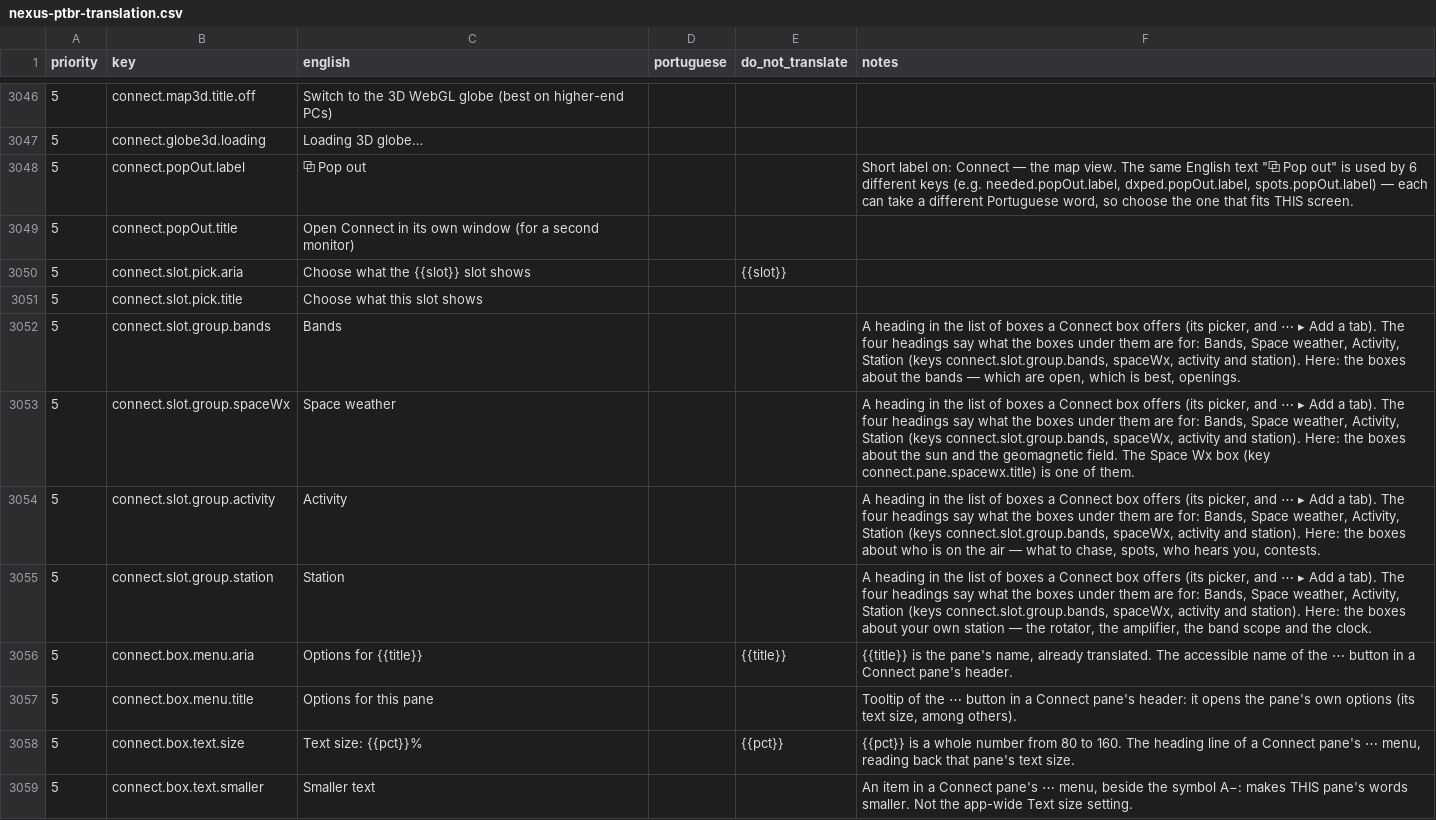
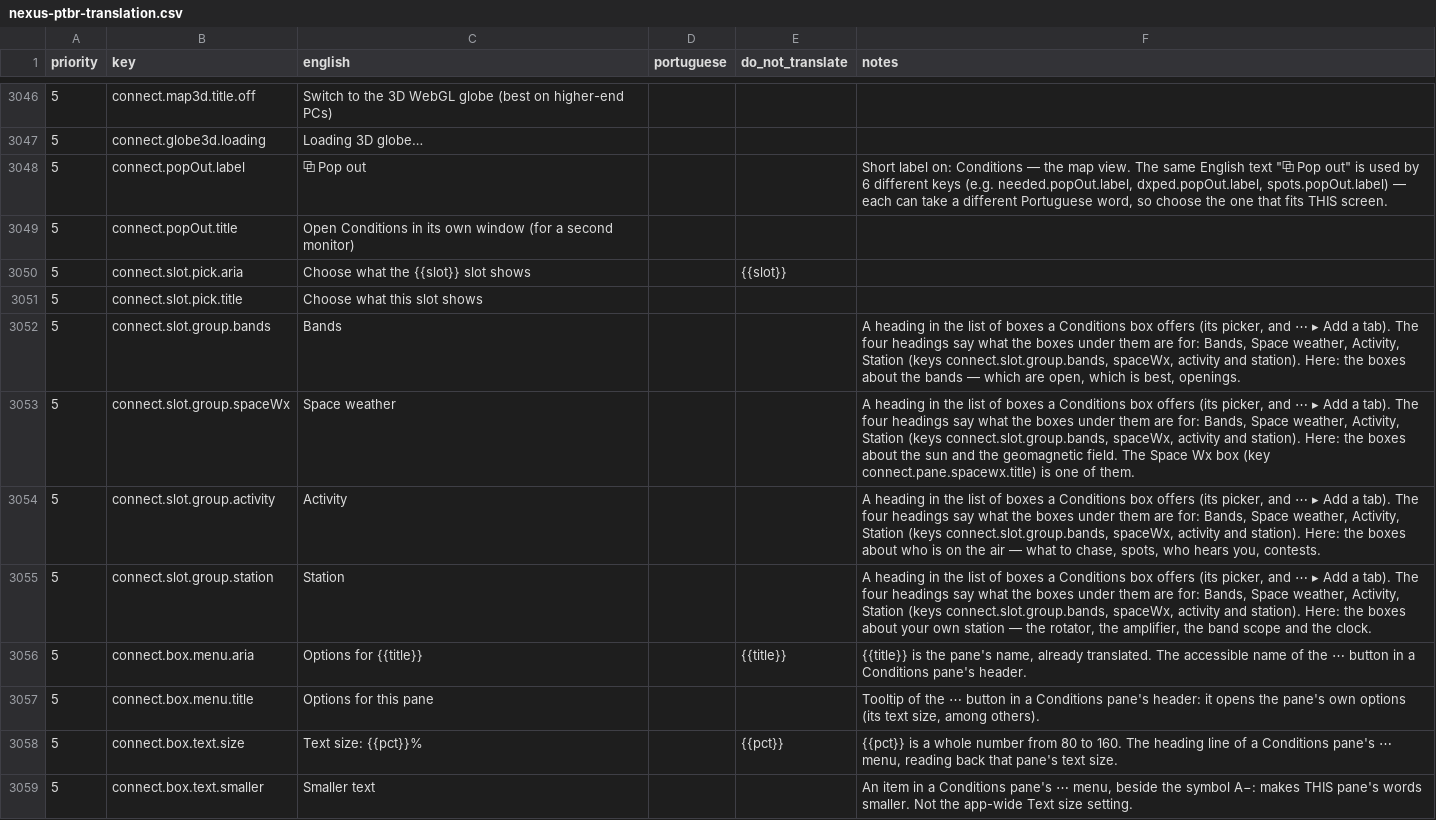
Before and after one commit to kd9taw/Nexus, a CSV file: translations/pt-BR/nexus-ptbr-translation.csv, drawn as a sheet; only a part is shown, gaps mark what is left out; the diff covers the shown part only; the diff names each change by its address in the sheet, - before the commit and + after, or states it on an @@ line.

```diff
--- a/translations/pt-BR/nexus-ptbr-translation.csv
+++ b/translations/pt-BR/nexus-ptbr-translation.csv
-F3048 (notes): …label on: Connect — the…
+F3048 (notes): …label on: Conditions — the…
-C3049 (english): Open Connect in its…
+C3049 (english): Open Conditions in its…
-F3052 (notes): …boxes a Connect box offers…
+F3052 (notes): …boxes a Conditions box offers…
-F3053 (notes): …boxes a Connect box offers…
+F3053 (notes): …boxes a Conditions box offers…
-F3054 (notes): …boxes a Connect box offers…
+F3054 (notes): …boxes a Conditions box offers…
-F3055 (notes): …boxes a Connect box offers…
+F3055 (notes): …boxes a Conditions box offers…
-F3056 (notes): …in a Connect pane's header.
+F3056 (notes): …in a Conditions pane's header.
-F3057 (notes): …in a Connect pane's header:…
+F3057 (notes): …in a Conditions pane's header:…
-F3058 (notes): …of a Connect pane's ⋯…
+F3058 (notes): …of a Conditions pane's ⋯…
-F3059 (notes): …in a Connect pane's ⋯…
+F3059 (notes): …in a Conditions pane's ⋯…
```
Also changed, not shown: 2 added rows and 87 edited cells elsewhere in this file, 35 other files.
